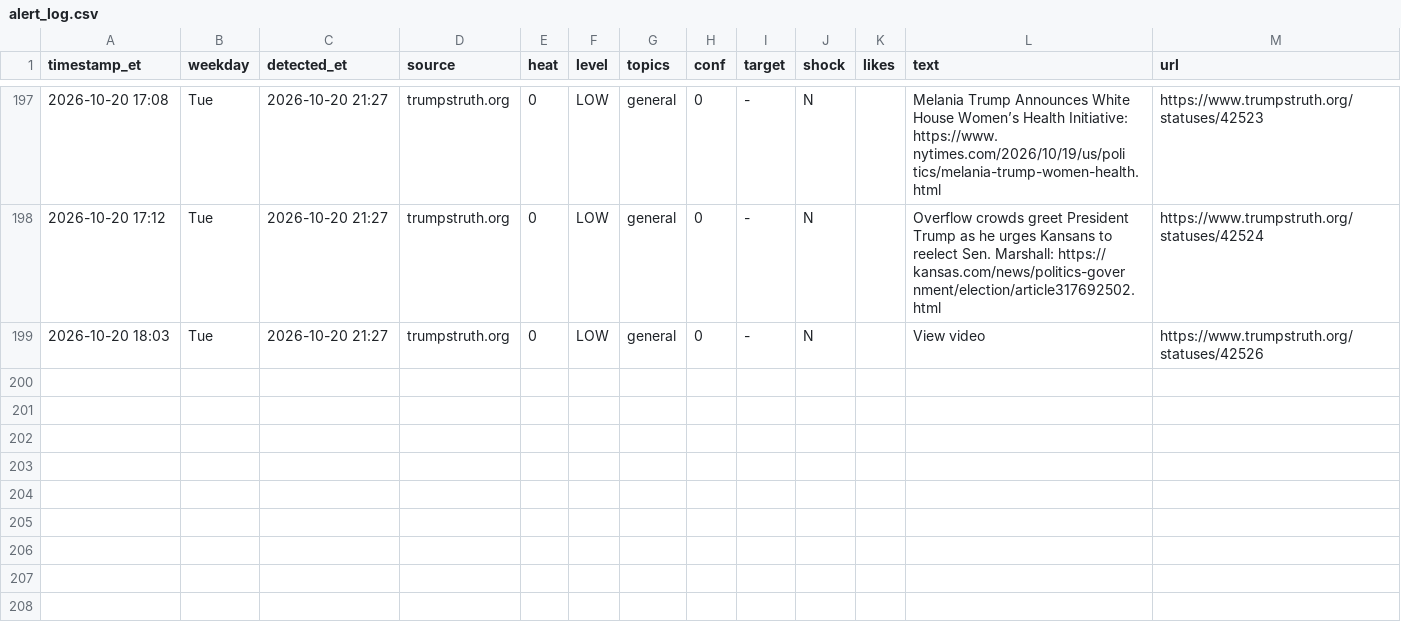
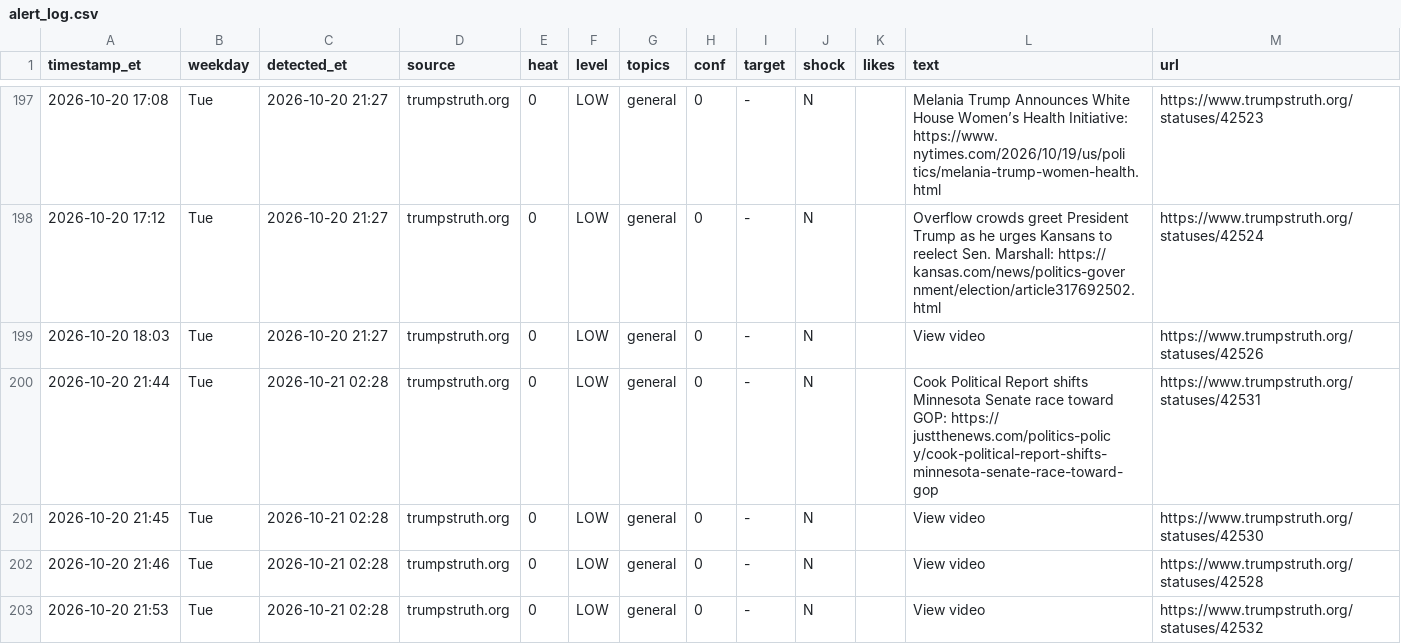
Before and after one commit to dlarimore/trump-post-watch, a CSV file: alert_log.csv, drawn as a sheet; only a part is shown, gaps mark what is left out.

```diff
--- a/alert_log.csv
+++ b/alert_log.csv
@@ -199 +199,5 @@ timestamp_et,weekday,detected_et,source,heat,level,topics,conf,target,shock,like
 2026-10-20 18:03,Tue,2026-10-20 21:27,trumpstruth.org,0,LOW,general,0,-,N,,View video,https://www.trumpstruth.org/statuses/42526
+2026-10-20 21:44,Tue,2026-10-21 02:28,trumpstruth.org,0,LOW,general,0,-,N,,Cook Political Report shifts Minnesota Senate race toward GOP: https:// justthenews.com/politics-polic y/cook-political-report-shifts-minnesota-senate-race-toward-gop,https://www.trumpstruth.org/statuses/42531
+2026-10-20 21:45,Tue,2026-10-21 02:28,trumpstruth.org,0,LOW,general,0,-,N,,View video,https://www.trumpstruth.org/statuses/42530
+2026-10-20 21:46,Tue,2026-10-21 02:28,trumpstruth.org,0,LOW,general,0,-,N,,View video,https://www.trumpstruth.org/statuses/42528
+2026-10-20 21:53,Tue,2026-10-21 02:28,trumpstruth.org,0,LOW,general,0,-,N,,View video,https://www.trumpstruth.org/statuses/42532
```
Also changed, not shown: 1 other file.
